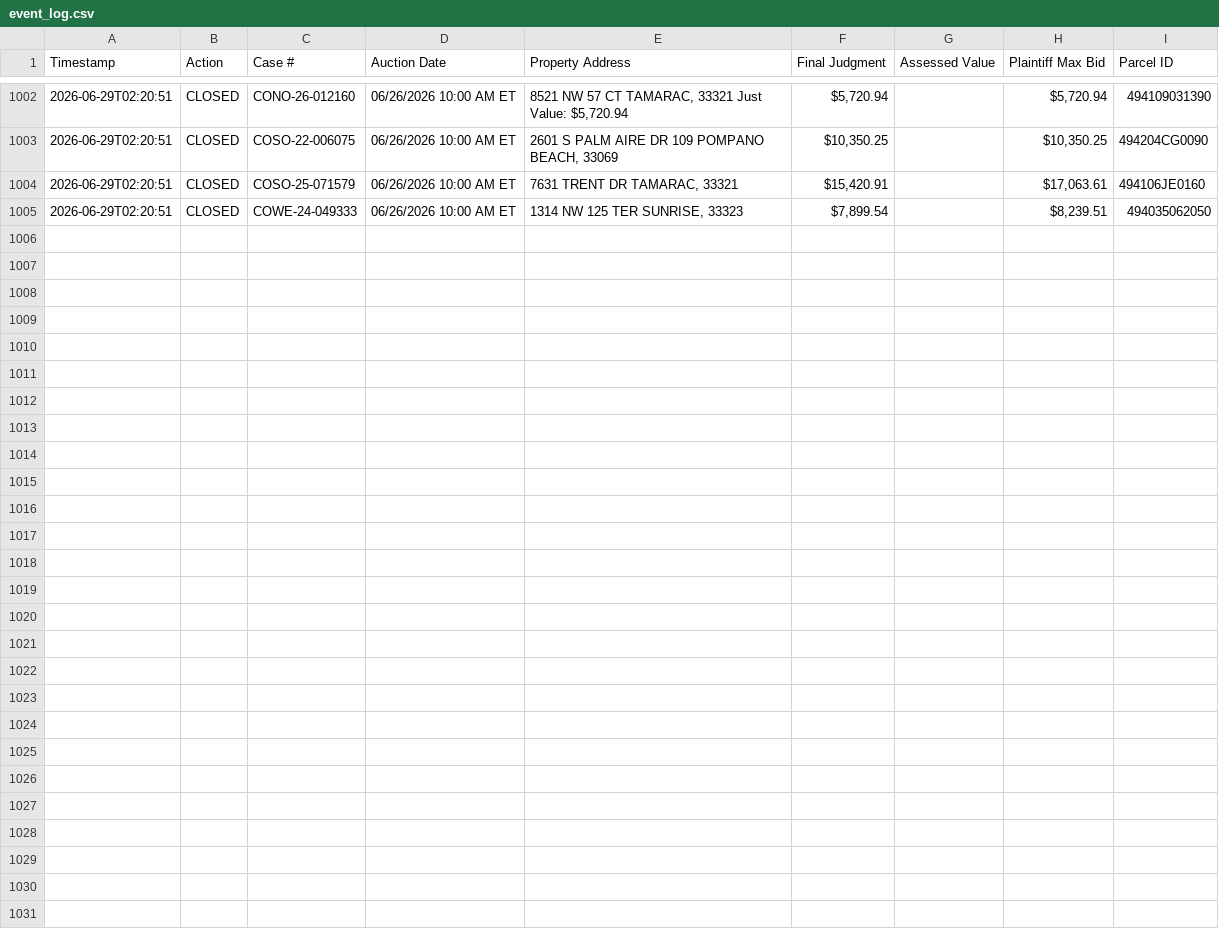
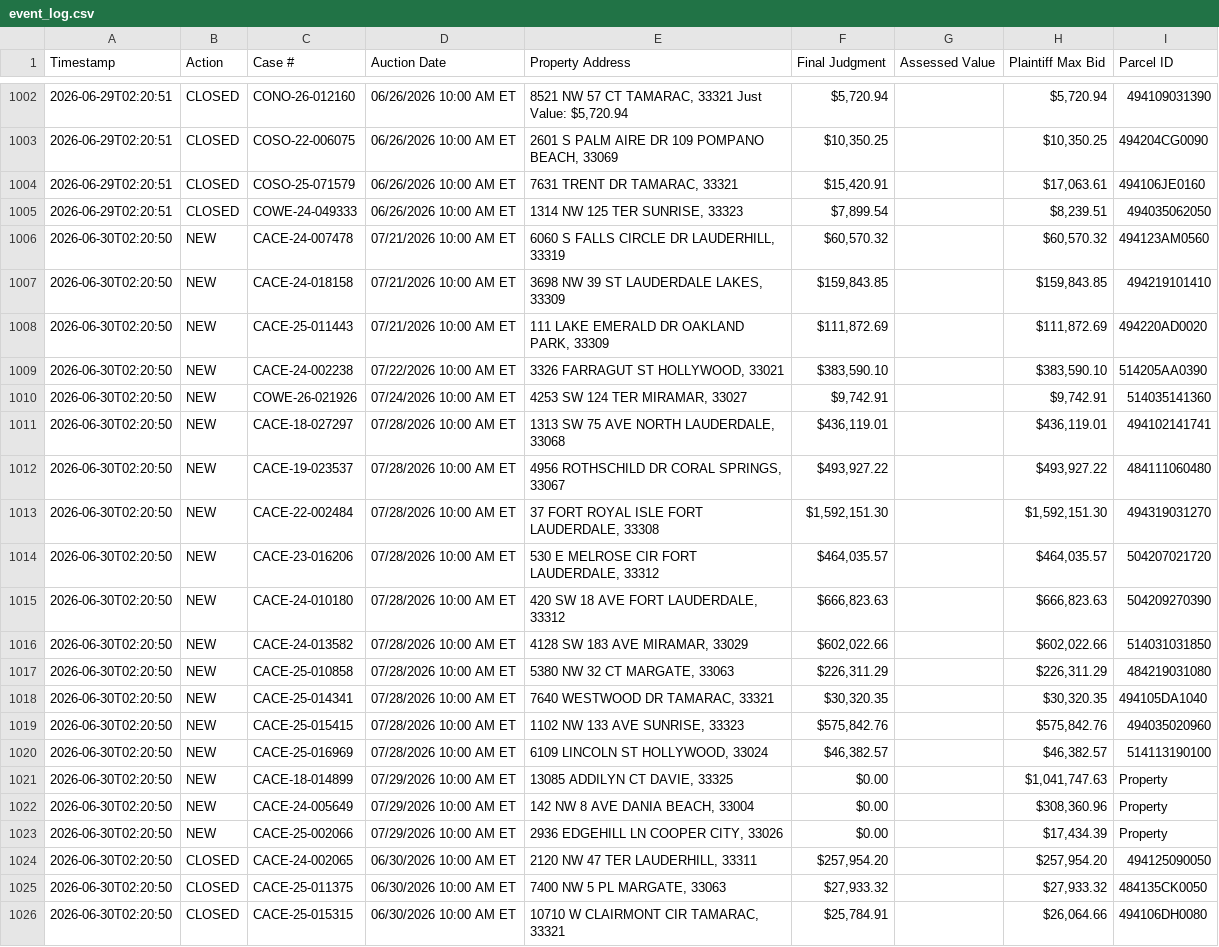
Before and after one commit to figlesias7/realforeclose-broward, a CSV file: data/event_log.csv, drawn as a sheet; only a part is shown, gaps mark what is left out; the diff names each change by its address in the sheet, - before the commit and + after, or states it on an @@ line.

```diff
--- a/data/event_log.csv
+++ b/data/event_log.csv
+row 1006: 2026-06-30T02:20:50 | NEW | CACE-24-007478 | 07/21/2026 10:00 AM ET | 6060 S FALLS CIRCLE DR LAUDERHILL, 33319 | $60,570.32 |  | $60,570.32 | 494123AM0560
+row 1007: 2026-06-30T02:20:50 | NEW | CACE-24-018158 | 07/21/2026 10:00 AM ET | 3698 NW 39 ST LAUDERDALE LAKES, 33309 | $159,843.85 |  | $159,843.85 | 494219101410
+row 1008: 2026-06-30T02:20:50 | NEW | CACE-25-011443 | 07/21/2026 10:00 AM ET | 111 LAKE EMERALD DR OAKLAND PARK, 33309 | $111,872.69 |  | $111,872.69 | 494220AD0020
+row 1009: 2026-06-30T02:20:50 | NEW | CACE-24-002238 | 07/22/2026 10:00 AM ET | 3326 FARRAGUT ST HOLLYWOOD, 33021 | $383,590.10 |  | $383,590.10 | 514205AA0390
+row 1010: 2026-06-30T02:20:50 | NEW | COWE-26-021926 | 07/24/2026 10:00 AM ET | 4253 SW 124 TER MIRAMAR, 33027 | $9,742.91 |  | $9,742.91 | 514035141360
+row 1011: 2026-06-30T02:20:50 | NEW | CACE-18-027297 | 07/28/2026 10:00 AM ET | 1313 SW 75 AVE NORTH LAUDERDALE, 33068 | $436,119.01 |  | $436,119.01 | 494102141741
+row 1012: 2026-06-30T02:20:50 | NEW | CACE-19-023537 | 07/28/2026 10:00 AM ET | 4956 ROTHSCHILD DR CORAL SPRINGS, 33067 | $493,927.22 |  | $493,927.22 | 484111060480
+row 1013: 2026-06-30T02:20:50 | NEW | CACE-22-002484 | 07/28/2026 10:00 AM ET | 37 FORT ROYAL ISLE FORT LAUDERDALE, 33308 | $1,592,151.30 |  | $1,592,151.30 | 494319031270
+row 1014: 2026-06-30T02:20:50 | NEW | CACE-23-016206 | 07/28/2026 10:00 AM ET | 530 E MELROSE CIR FORT LAUDERDALE, 33312 | $464,035.57 |  | $464,035.57 | 504207021720
+row 1015: 2026-06-30T02:20:50 | NEW | CACE-24-010180 | 07/28/2026 10:00 AM ET | 420 SW 18 AVE FORT LAUDERDALE, 33312 | $666,823.63 |  | $666,823.63 | 504209270390
+row 1016: 2026-06-30T02:20:50 | NEW | CACE-24-013582 | 07/28/2026 10:00 AM ET | 4128 SW 183 AVE MIRAMAR, 33029 | $602,022.66 |  | $602,022.66 | 514031031850
+row 1017: 2026-06-30T02:20:50 | NEW | CACE-25-010858 | 07/28/2026 10:00 AM ET | 5380 NW 32 CT MARGATE, 33063 | $226,311.29 |  | $226,311.29 | 484219031080
+row 1018: 2026-06-30T02:20:50 | NEW | CACE-25-014341 | 07/28/2026 10:00 AM ET | 7640 WESTWOOD DR TAMARAC, 33321 | $30,320.35 |  | $30,320.35 | 494105DA1040
+row 1019: 2026-06-30T02:20:50 | NEW | CACE-25-015415 | 07/28/2026 10:00 AM ET | 1102 NW 133 AVE SUNRISE, 33323 | $575,842.76 |  | $575,842.76 | 494035020960
+row 1020: 2026-06-30T02:20:50 | NEW | CACE-25-016969 | 07/28/2026 10:00 AM ET | 6109 LINCOLN ST HOLLYWOOD, 33024 | $46,382.57 |  | $46,382.57 | 514113190100
+row 1021: 2026-06-30T02:20:50 | NEW | CACE-18-014899 | 07/29/2026 10:00 AM ET | 13085 ADDILYN CT DAVIE, 33325 | $0.00 |  | $1,041,747.63 | Property
+row 1022: 2026-06-30T02:20:50 | NEW | CACE-24-005649 | 07/29/2026 10:00 AM ET | 142 NW 8 AVE DANIA BEACH, 33004 | $0.00 |  | $308,360.96 | Property
+row 1023: 2026-06-30T02:20:50 | NEW | CACE-25-002066 | 07/29/2026 10:00 AM ET | 2936 EDGEHILL LN COOPER CITY, 33026 | $0.00 |  | $17,434.39 | Property
+row 1024: 2026-06-30T02:20:50 | CLOSED | CACE-24-002065 | 06/30/2026 10:00 AM ET | 2120 NW 47 TER LAUDERHILL, 33311 | $257,954.20 |  | $257,954.20 | 494125090050
+row 1025: 2026-06-30T02:20:50 | CLOSED | CACE-25-011375 | 06/30/2026 10:00 AM ET | 7400 NW 5 PL MARGATE, 33063 | $27,933.32 |  | $27,933.32 | 484135CK0050
+row 1026: 2026-06-30T02:20:50 | CLOSED | CACE-25-015315 | 06/30/2026 10:00 AM ET | 10710 W CLAIRMONT CIR TAMARAC, 33321 | $25,784.91 |  | $26,064.66 | 494106DH0080
```
Also changed, not shown: data/all_seen.csv, 3 other files.
